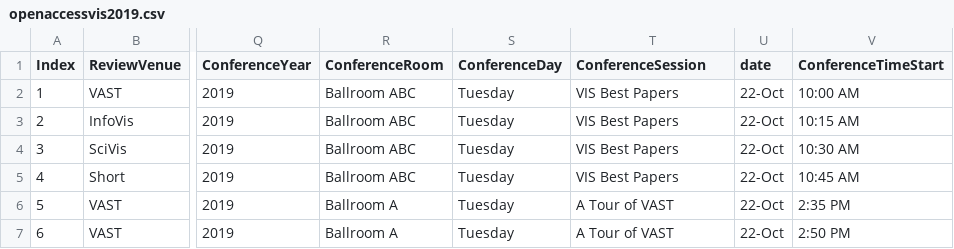
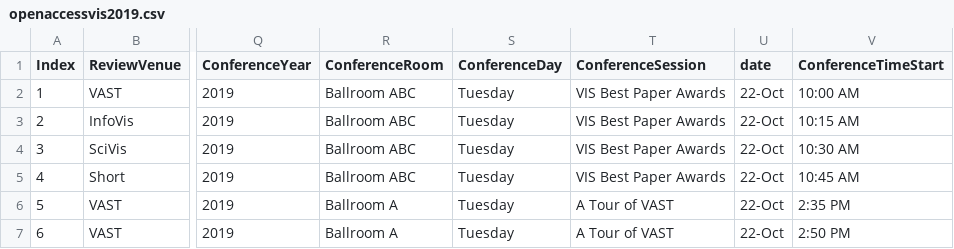
Before and after one commit to steveharoz/open-access-vis, a CSV file: 2019/openaccessvis2019.csv, drawn as a sheet; only a part is shown, gaps mark what is left out; the diff names each change by its address in the sheet, - before the commit and + after, or states it on an @@ line.

```diff
--- a/2019/openaccessvis2019.csv
+++ b/2019/openaccessvis2019.csv
-T2:T5 (ConferenceSession): VIS Best Papers
+T2:T5 (ConferenceSession): VIS Best Paper Awards
```
Also changed, not shown: 1 other file.
